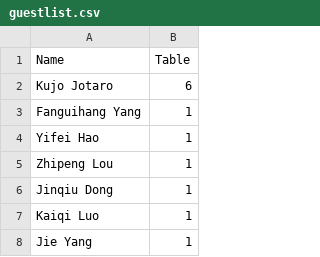
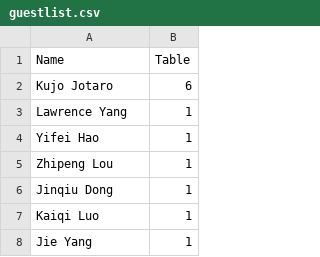
Before and after one commit to TYDingding/Wedding-seating-finder, a CSV file: guestlist.csv, drawn as a sheet; only a part is shown.

Commit message:
Update guestlist

```diff
--- a/guestlist.csv
+++ b/guestlist.csv
@@ -2,3 +2,3 @@ Name,Table
 Kujo Jotaro,6
-Fanguihang Yang,1
+Lawrence Yang,1
 Yifei Hao,1
```
